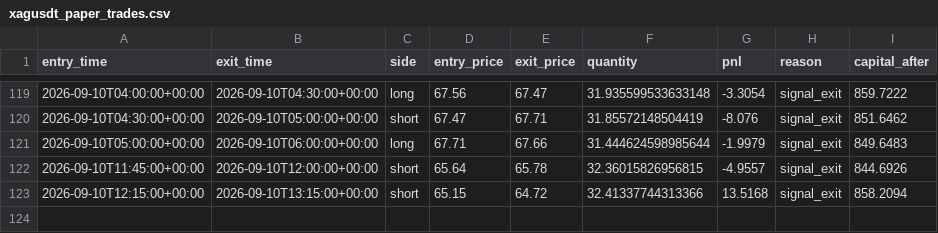
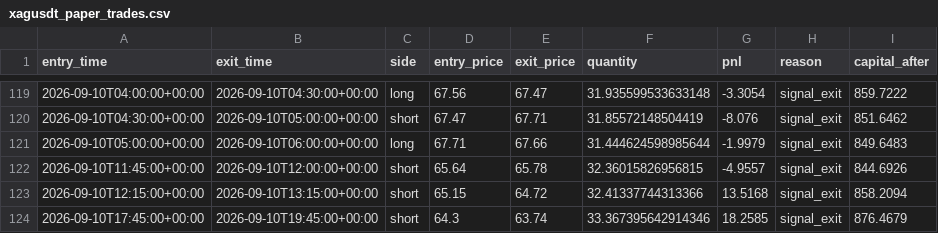
Before and after one commit to laluyadavreturn-dotcom/XAGUSDT-CCI-, a CSV file: xagusdt_paper_trades.csv, drawn as a sheet; only a part is shown, gaps mark what is left out.

```diff
--- a/xagusdt_paper_trades.csv
+++ b/xagusdt_paper_trades.csv
@@ -123 +123,2 @@ entry_time,exit_time,side,entry_price,exit_price,quantity,pnl,reason,capital_aft
 2026-09-10T12:15:00+00:00,2026-09-10T13:15:00+00:00,short,65.15,64.72,32.41337744313366,13.5168,signal_exit,858.2094
+2026-09-10T17:45:00+00:00,2026-09-10T19:45:00+00:00,short,64.3,63.74,33.367395642914346,18.2585,signal_exit,876.4679
```
Also changed, not shown: 1 other file.
